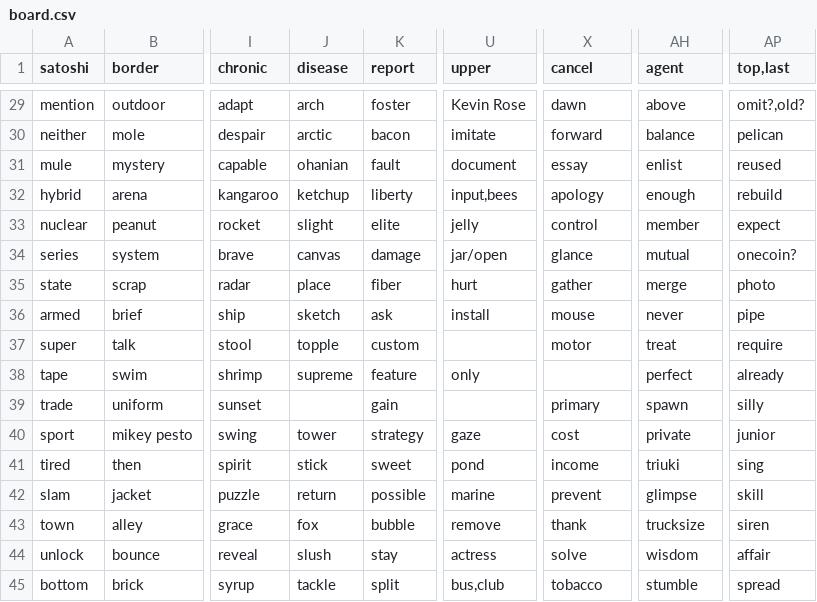
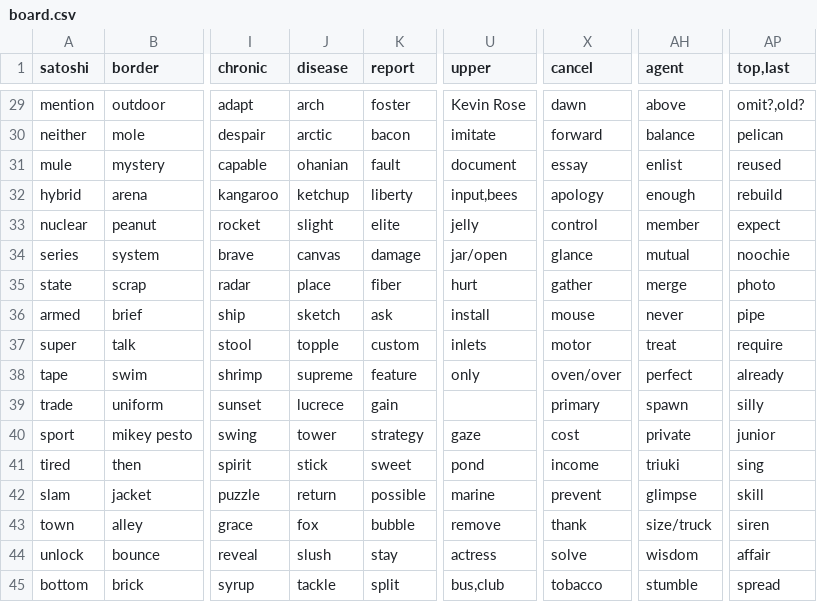
Before and after one commit to ferenyx/phrazeboard, a CSV file: board.csv, drawn as a sheet; only a part is shown, gaps mark what is left out; the diff covers the shown part only; the diff names each change by its address in the sheet, - before the commit and + after, or states it on an @@ line.

```diff
--- a/board.csv
+++ b/board.csv
-AP34 (top,last): onecoin?
+AP34 (top,last): noochie
-U37 (upper): (empty)
+U37 (upper): inlets
-X38 (cancel): (empty)
+X38 (cancel): oven/over
-J39 (disease): (empty)
+J39 (disease): lucrece
-AH43 (agent): trucksize
+AH43 (agent): size/truck
```
Also changed, not shown: 24 edited cells elsewhere in this file.
